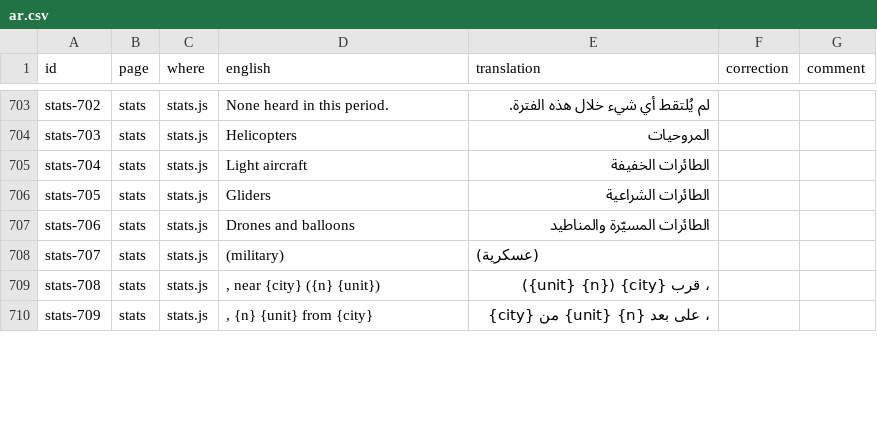
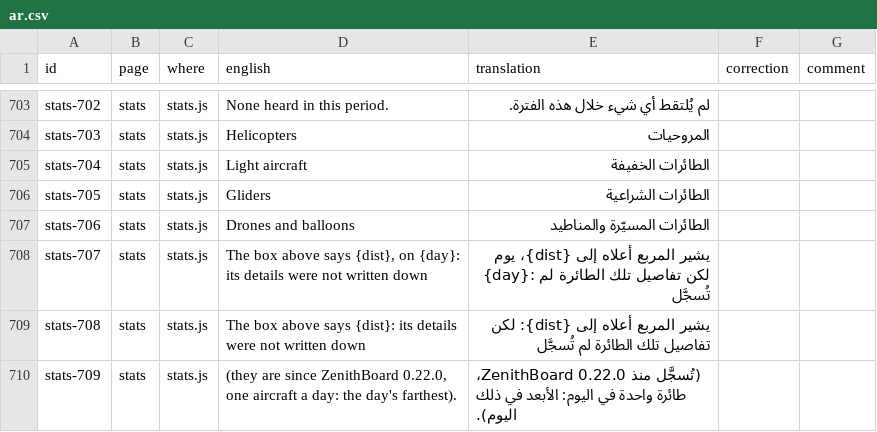
Before and after one commit to regis57/ZenithBoard, a CSV file: docs/translations/ar.csv, drawn as a sheet; only a part is shown, gaps mark what is left out; the diff covers the shown part only.

```diff
--- a/docs/translations/ar.csv
+++ b/docs/translations/ar.csv
@@ -707,4 +707,4 @@ stats-705,stats,stats.js,Gliders,الطائرات الشراعية,,
 stats-706,stats,stats.js,Drones and balloons,الطائرات المسيّرة والمناطيد,,
-stats-707,stats,stats.js,(military),(عسكرية),,
-stats-708,stats,stats.js,", near {city} ({n} {unit})",، قرب {city} ({n} {unit}),,
-stats-709,stats,stats.js,", {n} {unit} from {city}",، على بعد {n} {unit} من {city},,
+stats-707,stats,stats.js,"The box above says {dist}, on {day}: its details were not written down",يشير المربع أعلاه إلى {dist}، يوم {day}: لكن تفاصيل تلك الطائرة لم تُسجَّل,,
+stats-708,stats,stats.js,The box above says {dist}: its details were not written down,يشير المربع أعلاه إلى {dist}: لكن تفاصيل تلك الطائرة لم تُسجَّل,,
+stats-709,stats,stats.js," (they are since ZenithBoard 0.22.0, one aircraft a day: the day's farthest).", (تُسجَّل منذ ZenithBoard 0.22.0، طائرة واحدة في اليوم: الأبعد في ذلك اليوم).,,
```
Also changed, not shown: 82 edited cells elsewhere in this file, docs/translations/de.csv, docs/translations/es.csv, 48 other files.
